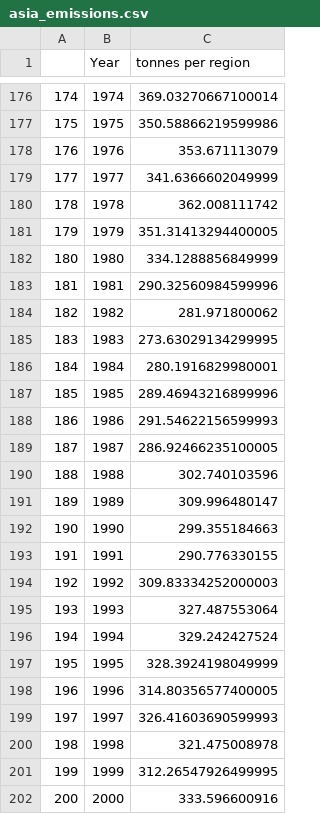
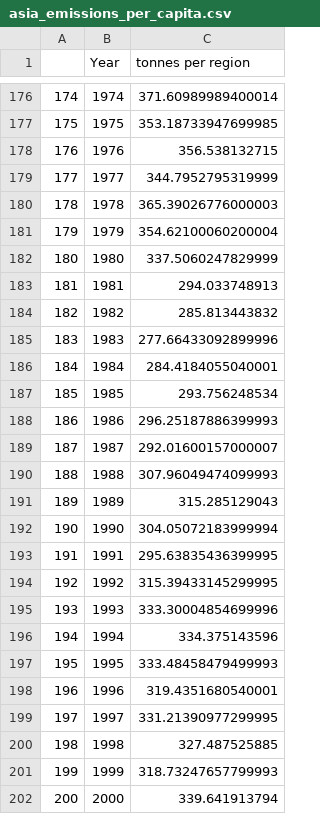
Before and after one commit to WMcWilliams15/NSS-Capstone, a CSV file: Data/asia_emissions_per_capita.csv (was Data/asia_emissions.csv), drawn as a sheet; only a part is shown, gaps mark what is left out; the diff covers the shown part only.

```diff
--- a/Data/asia_emissions.csv
+++ b/Data/asia_emissions_per_capita.csv
@@ -176,27 +176,27 @@
-174,1974,369.03270667100014
-175,1975,350.58866219599986
-176,1976,353.671113079
-177,1977,341.6366602049999
-178,1978,362.008111742
-179,1979,351.31413294400005
-180,1980,334.1288856849999
-181,1981,290.32560984599996
-182,1982,281.971800062
-183,1983,273.63029134299995
-184,1984,280.1916829980001
-185,1985,289.46943216899996
-186,1986,291.54622156599993
-187,1987,286.92466235100005
-188,1988,302.740103596
-189,1989,309.996480147
-190,1990,299.355184663
-191,1991,290.776330155
-192,1992,309.83334252000003
-193,1993,327.487553064
-194,1994,329.242427524
-195,1995,328.3924198049999
-196,1996,314.80356577400005
-197,1997,326.41603690599993
-198,1998,321.475008978
-199,1999,312.26547926499995
-200,2000,333.596600916
+174,1974,371.60989989400014
+175,1975,353.18733947699985
+176,1976,356.538132715
+177,1977,344.7952795319999
+178,1978,365.39026776000003
+179,1979,354.62100060200004
+180,1980,337.5060247829999
+181,1981,294.033748913
+182,1982,285.813443832
+183,1983,277.66433092899996
+184,1984,284.4184055040001
+185,1985,293.756248534
+186,1986,296.25187886399993
+187,1987,292.01600157000007
+188,1988,307.96049474099993
+189,1989,315.285129043
+190,1990,304.05072183999994
+191,1991,295.63835436399995
+192,1992,315.39433145299995
+193,1993,333.30004854699996
+194,1994,334.375143596
+195,1995,333.48458479499993
+196,1996,319.4351680540001
+197,1997,331.21390977299995
+198,1998,327.487525885
+199,1999,318.73247657799993
+200,2000,339.641913794
```
Also changed, not shown: 47 edited cells elsewhere in this file, 46 other files.
